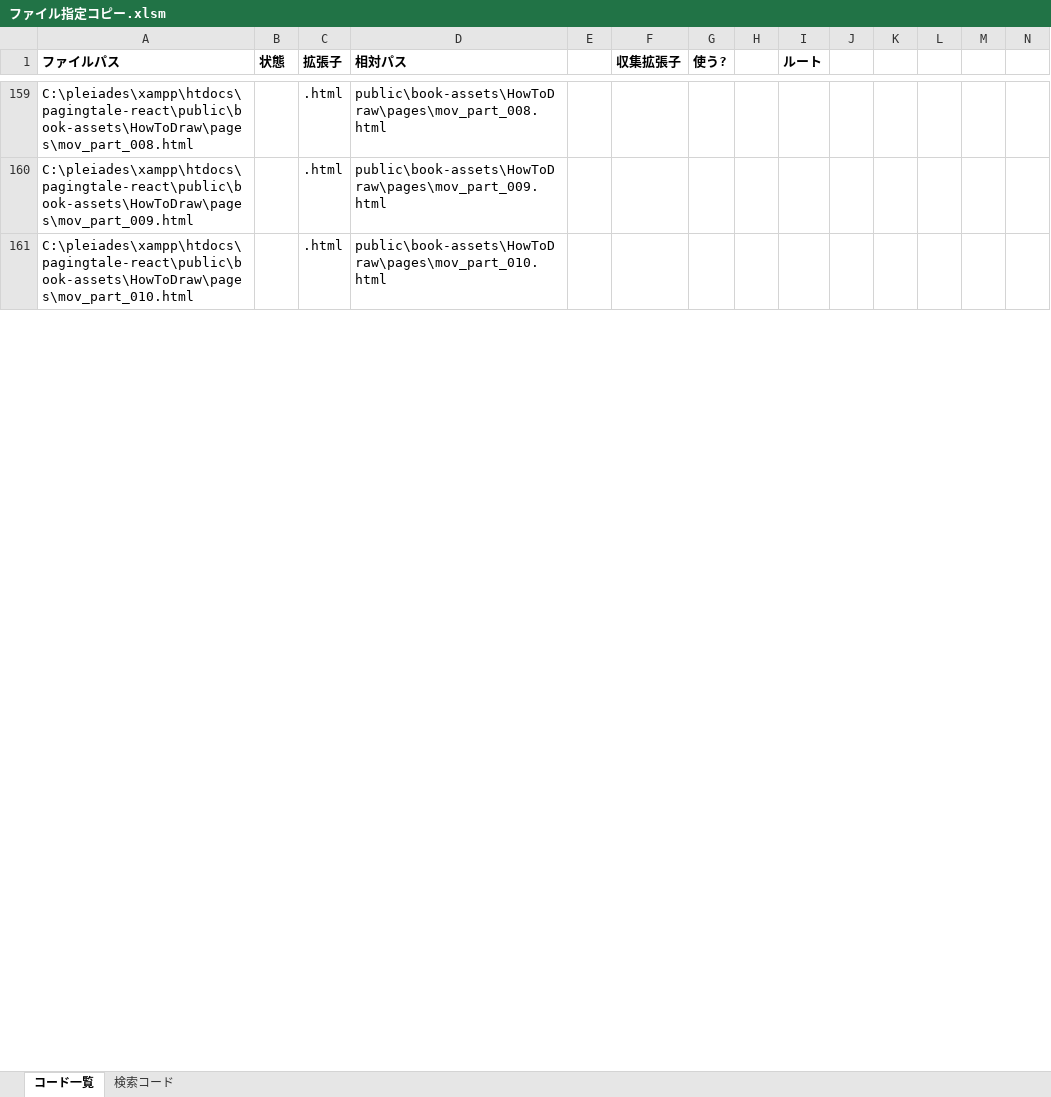
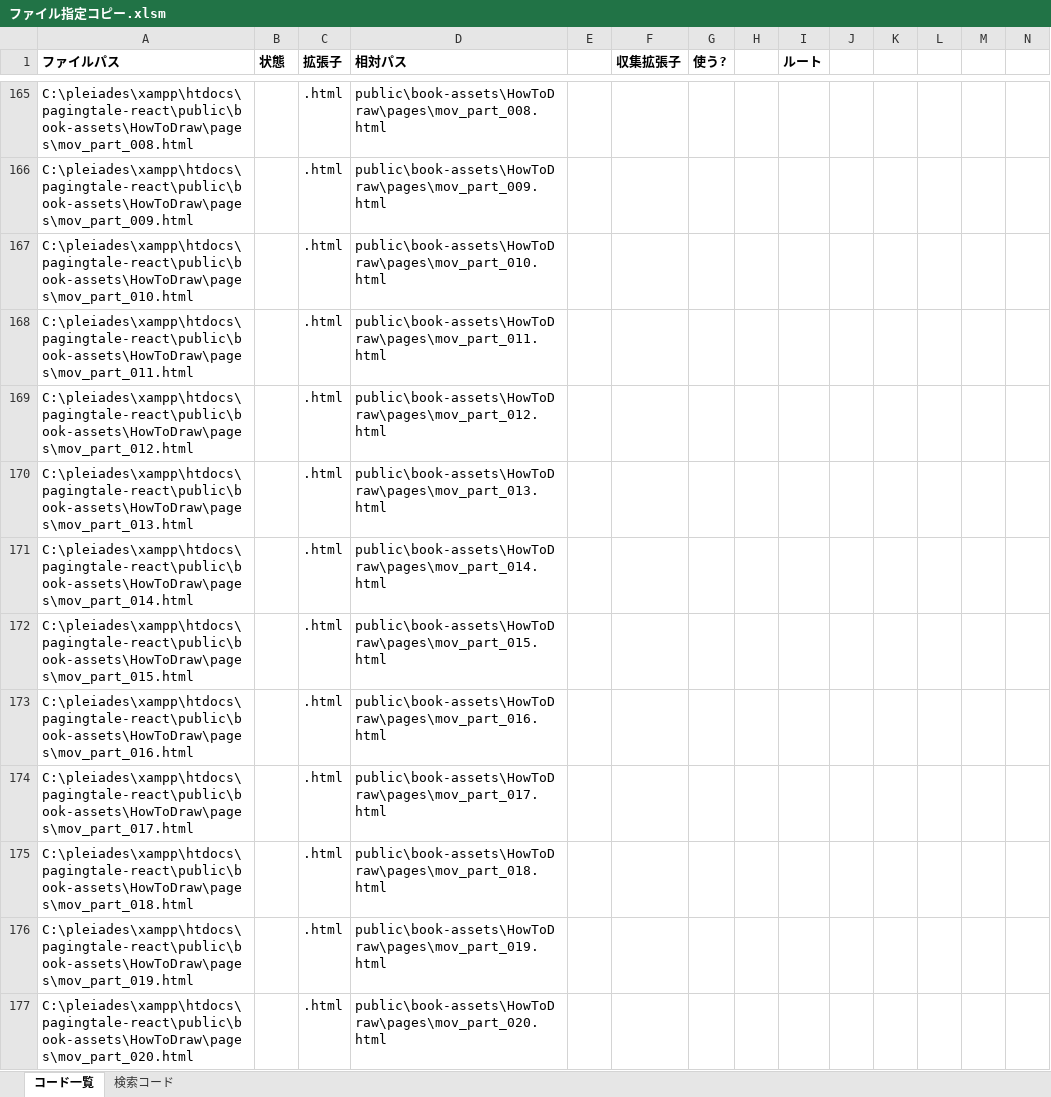
Before and after one commit to BAN-Shin/pagingtale-react, an Excel workbook: ファイル指定コピー.xlsm, sheet コード一覧, drawn as a sheet; only a part is shown, gaps mark what is left out; values as stored, in another font and other column widths than the file's, no borders; rows hold the shown columns only; the diff covers the shown part only; the diff names each change by its address in the sheet, - before the commit and + after, or states it on an @@ line.

```diff
--- a/ファイル指定コピー.xlsm (sheet コード一覧)
+++ b/ファイル指定コピー.xlsm (sheet コード一覧)
+row 168: C:\pleiades\xampp\htdocs\pagingtale-react\public\book-assets\HowToDraw\pages\mov_part_011.html |  | .html | public\book-assets\HowToDraw\pages\mov_part_011.html
+row 169: C:\pleiades\xampp\htdocs\pagingtale-react\public\book-assets\HowToDraw\pages\mov_part_012.html |  | .html | public\book-assets\HowToDraw\pages\mov_part_012.html
+row 170: C:\pleiades\xampp\htdocs\pagingtale-react\public\book-assets\HowToDraw\pages\mov_part_013.html |  | .html | public\book-assets\HowToDraw\pages\mov_part_013.html
+row 171: C:\pleiades\xampp\htdocs\pagingtale-react\public\book-assets\HowToDraw\pages\mov_part_014.html |  | .html | public\book-assets\HowToDraw\pages\mov_part_014.html
+row 172: C:\pleiades\xampp\htdocs\pagingtale-react\public\book-assets\HowToDraw\pages\mov_part_015.html |  | .html | public\book-assets\HowToDraw\pages\mov_part_015.html
+row 173: C:\pleiades\xampp\htdocs\pagingtale-react\public\book-assets\HowToDraw\pages\mov_part_016.html |  | .html | public\book-assets\HowToDraw\pages\mov_part_016.html
+row 174: C:\pleiades\xampp\htdocs\pagingtale-react\public\book-assets\HowToDraw\pages\mov_part_017.html |  | .html | public\book-assets\HowToDraw\pages\mov_part_017.html
+row 175: C:\pleiades\xampp\htdocs\pagingtale-react\public\book-assets\HowToDraw\pages\mov_part_018.html |  | .html | public\book-assets\HowToDraw\pages\mov_part_018.html
+row 176: C:\pleiades\xampp\htdocs\pagingtale-react\public\book-assets\HowToDraw\pages\mov_part_019.html |  | .html | public\book-assets\HowToDraw\pages\mov_part_019.html
+row 177: C:\pleiades\xampp\htdocs\pagingtale-react\public\book-assets\HowToDraw\pages\mov_part_020.html |  | .html | public\book-assets\HowToDraw\pages\mov_part_020.html
```
Also changed, not shown: 364 added rows and 14 edited cells elsewhere in this sheet, 問題管理_管理者.xlsm, 生徒管理.xlsm, 11 other files.
